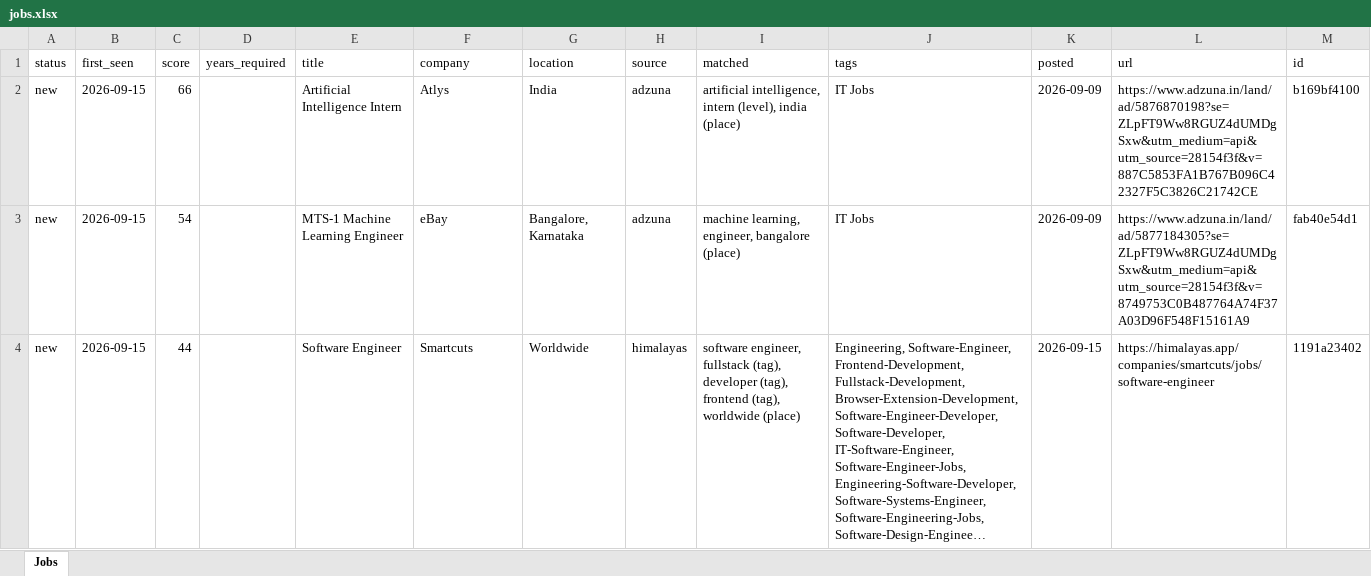
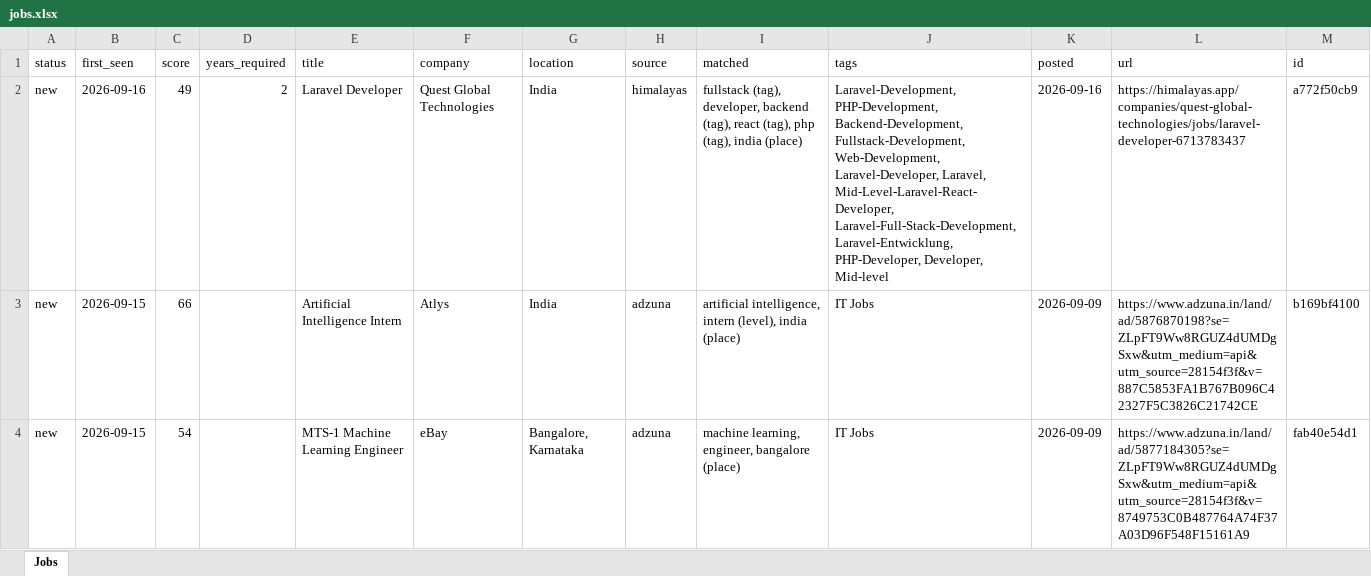
Before and after one commit to KrishnaVamshi31/jobradar, an Excel workbook: data/jobs.xlsx, sheet Jobs, drawn as a sheet; only a part is shown; the shorter side is filled out with more unchanged rows; long unchanged cells end in …; values as stored, in another font and other column widths than the file's, no borders; the diff names each change by its address in the sheet, - before the commit and + after, or states it on an @@ line.

```diff
--- a/data/jobs.xlsx (sheet Jobs)
+++ b/data/jobs.xlsx (sheet Jobs)
+row 2: new | 2026-09-16 | 49 | 2 | Laravel Developer | Quest Global Technologies | India | himalayas | fullstack (tag), developer, backend (tag), react (tag), php (tag), india (place) | Laravel-Development, PHP-Development, Backend-Development, Fullstack-Development, Web-Development, Laravel-Developer, Laravel, Mid-Level-Laravel-React-Developer, Laravel-Full-Stack-Development, Laravel-Entwicklung, PHP-Developer, Developer, Mid-level | 2026-09-16 | https://himalayas.app/companies/quest-global-technologies/jobs/laravel-developer-6713783437 | a772f50cb9
```
Also changed, not shown: 1 other file.
